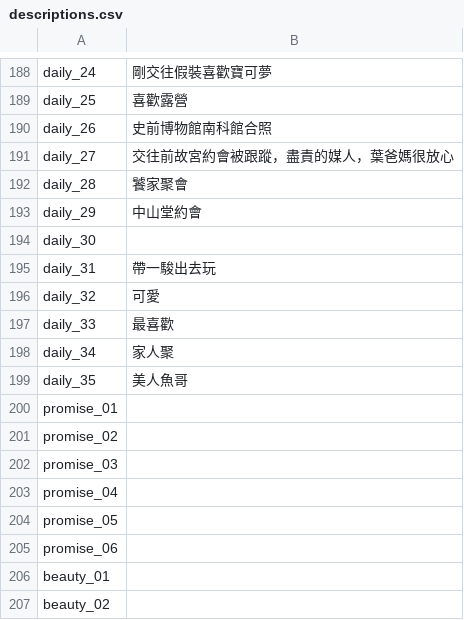
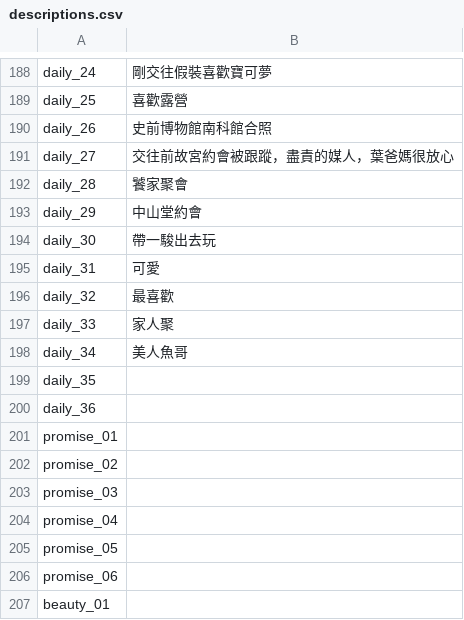
Before and after one commit to harry3329/wedding-website, a CSV file: assets/descriptions.csv, drawn as a sheet; only a part is shown, gaps mark what is left out; the shorter side is filled out with more unchanged rows; the diff names each change by its address in the sheet, - before the commit and + after, or states it on an @@ line.

Commit message:
Auto sync: Process new daily photos, flatten array structure, and generate updated JSON/CSV registries

```diff
--- a/assets/descriptions.csv
+++ b/assets/descriptions.csv
-B194: (empty)
+B194: 帶一駿出去玩
-B195: 帶一駿出去玩
+B195: 可愛
-B196: 可愛
+B196: 最喜歡
-B197: 最喜歡
+B197: 家人聚
-B198: 家人聚
+B198: 美人魚哥
-B199: 美人魚哥
+B199: (empty)
+row 200: daily_36
```
Also changed, not shown: 11 other files.
